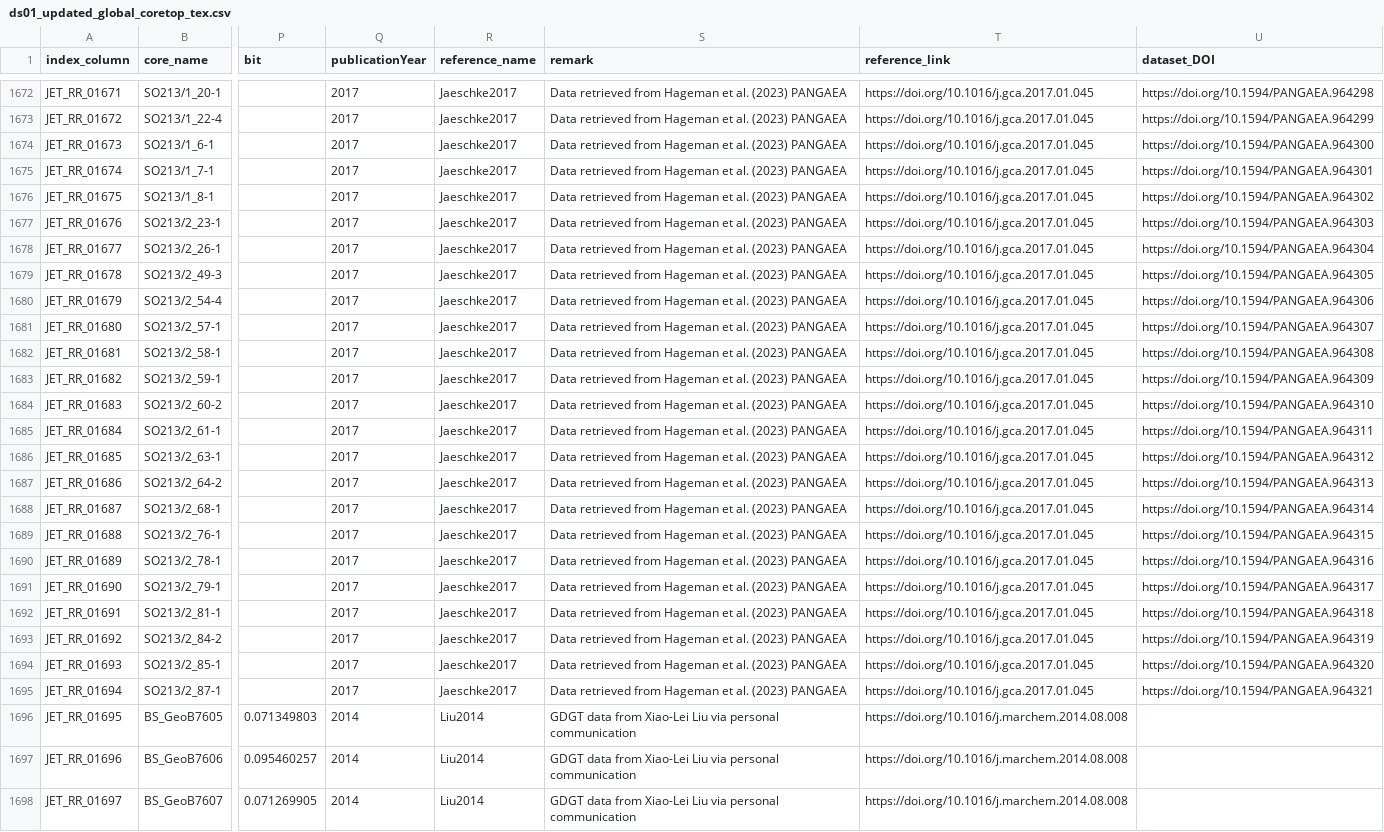
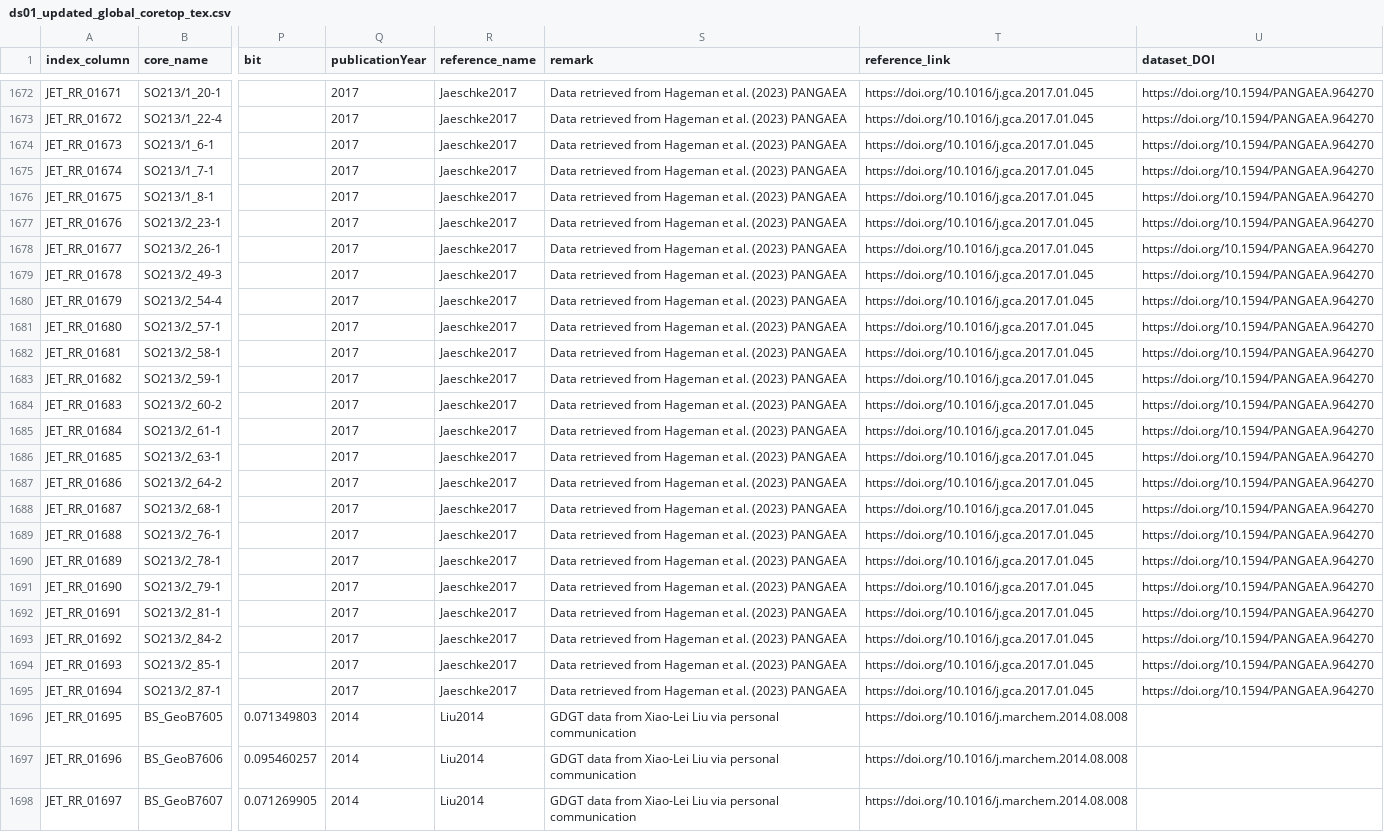
Before and after one commit to PaleoLipidRR/TEXAS, a CSV file: spreadsheets/ds01_updated_global_coretop_tex.csv, drawn as a sheet; only a part is shown, gaps mark what is left out; the diff covers the shown part only; the diff names each change by its address in the sheet, - before the commit and + after, or states it on an @@ line.

```diff
--- a/spreadsheets/ds01_updated_global_coretop_tex.csv
+++ b/spreadsheets/ds01_updated_global_coretop_tex.csv
-U1672 (dataset_DOI): https://doi.org/10.1594/PANGAEA.964298
+U1672 (dataset_DOI): https://doi.org/10.1594/PANGAEA.964270
-U1673 (dataset_DOI): https://doi.org/10.1594/PANGAEA.964299
+U1673 (dataset_DOI): https://doi.org/10.1594/PANGAEA.964270
-U1674 (dataset_DOI): https://doi.org/10.1594/PANGAEA.964300
+U1674 (dataset_DOI): https://doi.org/10.1594/PANGAEA.964270
-U1675 (dataset_DOI): https://doi.org/10.1594/PANGAEA.964301
+U1675 (dataset_DOI): https://doi.org/10.1594/PANGAEA.964270
-U1676 (dataset_DOI): https://doi.org/10.1594/PANGAEA.964302
+U1676 (dataset_DOI): https://doi.org/10.1594/PANGAEA.964270
-U1677 (dataset_DOI): https://doi.org/10.1594/PANGAEA.964303
+U1677 (dataset_DOI): https://doi.org/10.1594/PANGAEA.964270
-U1678 (dataset_DOI): https://doi.org/10.1594/PANGAEA.964304
+U1678 (dataset_DOI): https://doi.org/10.1594/PANGAEA.964270
-U1679 (dataset_DOI): https://doi.org/10.1594/PANGAEA.964305
+U1679 (dataset_DOI): https://doi.org/10.1594/PANGAEA.964270
-U1680 (dataset_DOI): https://doi.org/10.1594/PANGAEA.964306
+U1680 (dataset_DOI): https://doi.org/10.1594/PANGAEA.964270
-U1681 (dataset_DOI): https://doi.org/10.1594/PANGAEA.964307
+U1681 (dataset_DOI): https://doi.org/10.1594/PANGAEA.964270
-U1682 (dataset_DOI): https://doi.org/10.1594/PANGAEA.964308
+U1682 (dataset_DOI): https://doi.org/10.1594/PANGAEA.964270
-U1683 (dataset_DOI): https://doi.org/10.1594/PANGAEA.964309
+U1683 (dataset_DOI): https://doi.org/10.1594/PANGAEA.964270
-U1684 (dataset_DOI): https://doi.org/10.1594/PANGAEA.964310
+U1684 (dataset_DOI): https://doi.org/10.1594/PANGAEA.964270
-U1685 (dataset_DOI): https://doi.org/10.1594/PANGAEA.964311
+U1685 (dataset_DOI): https://doi.org/10.1594/PANGAEA.964270
-U1686 (dataset_DOI): https://doi.org/10.1594/PANGAEA.964312
+U1686 (dataset_DOI): https://doi.org/10.1594/PANGAEA.964270
-U1687 (dataset_DOI): https://doi.org/10.1594/PANGAEA.964313
+U1687 (dataset_DOI): https://doi.org/10.1594/PANGAEA.964270
-U1688 (dataset_DOI): https://doi.org/10.1594/PANGAEA.964314
+U1688 (dataset_DOI): https://doi.org/10.1594/PANGAEA.964270
-U1689 (dataset_DOI): https://doi.org/10.1594/PANGAEA.964315
+U1689 (dataset_DOI): https://doi.org/10.1594/PANGAEA.964270
-U1690 (dataset_DOI): https://doi.org/10.1594/PANGAEA.964316
+U1690 (dataset_DOI): https://doi.org/10.1594/PANGAEA.964270
-U1691 (dataset_DOI): https://doi.org/10.1594/PANGAEA.964317
+U1691 (dataset_DOI): https://doi.org/10.1594/PANGAEA.964270
-U1692 (dataset_DOI): https://doi.org/10.1594/PANGAEA.964318
+U1692 (dataset_DOI): https://doi.org/10.1594/PANGAEA.964270
-U1693 (dataset_DOI): https://doi.org/10.1594/PANGAEA.964319
+U1693 (dataset_DOI): https://doi.org/10.1594/PANGAEA.964270
-U1694 (dataset_DOI): https://doi.org/10.1594/PANGAEA.964320
+U1694 (dataset_DOI): https://doi.org/10.1594/PANGAEA.964270
-U1695 (dataset_DOI): https://doi.org/10.1594/PANGAEA.964321
+U1695 (dataset_DOI): https://doi.org/10.1594/PANGAEA.964270
```
Also changed, not shown: 49 edited cells elsewhere in this file, 8 other files.
